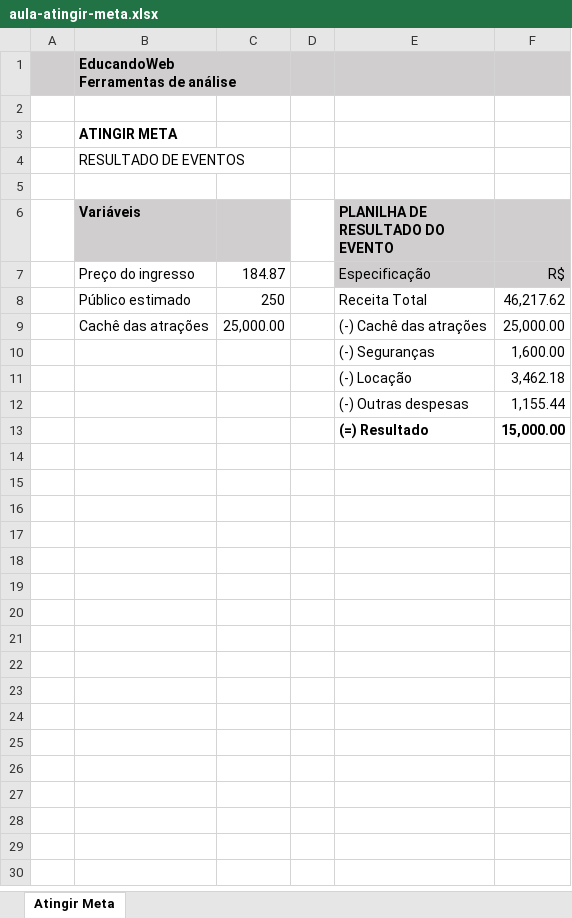
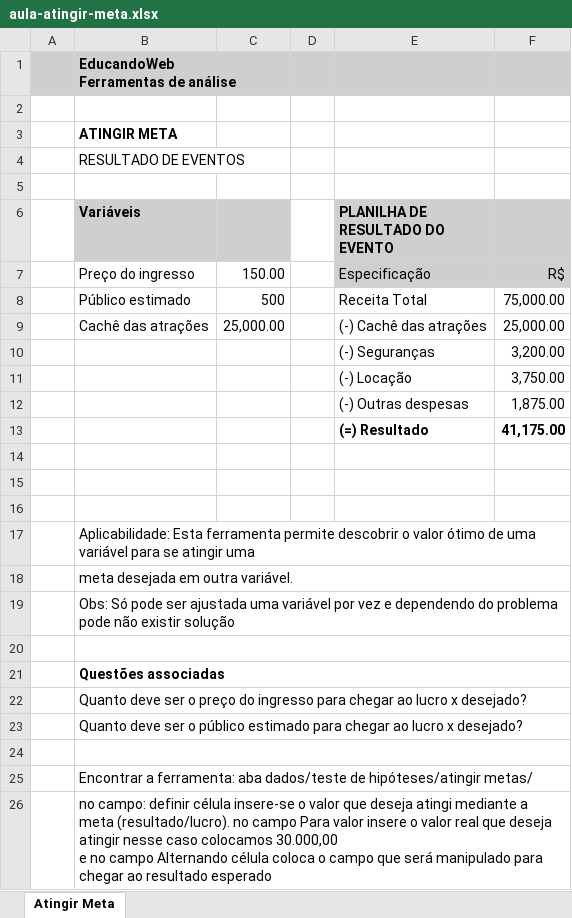
Before and after one commit to jailine-web/Curso-de-Excel-do-basico-ao-avancado, an Excel workbook: Módulo 13 - Analise de dados/aula-atingir-meta.xlsx, sheet Atingir Meta, drawn as a sheet; values as stored, in another font and other column widths than the file's, no borders; addresses are those after the commit; ↵ is a line break in a cell; the diff names each change by its address in the sheet, - before the commit and + after, or states it on an @@ line.

Commit message:
Módulo 13 - Ferramenta de Análises (atingir metas)

```diff
--- a/Módulo 13 - Analise de dados/aula-atingir-meta.xlsx (sheet Atingir Meta)
+++ b/Módulo 13 - Analise de dados/aula-atingir-meta.xlsx (sheet Atingir Meta)
-C7: 184.87
+C7: 150.00
-C8: 250
+C8: 500
-F8: 46,217.62
+F8: 75,000.00
+row 10:  |  |  |  | (-) Seguranças | 3,200.00
+row 11:  |  |  |  | (-) Locação | 3,750.00
+row 12:  |  |  |  | (-) Outras despesas | 1,875.00
+row 13:  |  |  |  | (=) Resultado | 41,175.00
-row 14:  |  |  |  | (-) Seguranças | 1,600.00
+row 14: (empty)
-row 15:  |  |  |  | (-) Locação | 3,462.18
+row 15: (empty)
-row 16:  |  |  |  | (-) Outras despesas | 1,155.44
+row 16: (empty)
+row 17:  | Aplicabilidade: Esta ferramenta permite descobrir o valor ótimo de uma variável para se atingir uma
+row 18:  | meta desejada em outra variável.
+row 19:  | Obs: Só pode ser ajustada uma variável por vez e dependendo do problema pode não existir solução
+B20:F20 merged
-row 20:  |  |  |  | (=) Resultado | 15,000.00
+row 20: (empty)
+row 21:  | Questões associadas
+row 22:  | Quanto deve ser o preço do ingresso para chegar ao lucro x desejado?
+row 23:  | Quanto deve ser o público estimado para chegar ao lucro x desejado?
+row 24: (empty)
+row 25:  | Encontrar a ferramenta: aba dados/teste de hipóteses/atingir metas/
+row 26:  | no campo: definir célula insere-se o valor que deseja atingi mediante a meta (resultado/lucro). no campo Para valor insere o valor real que deseja atingir nesse caso colocamos 30.000,00 ↵ e no campo Alternando célula coloca o campo que será manipulado para chegar ao resultado esperado
```
